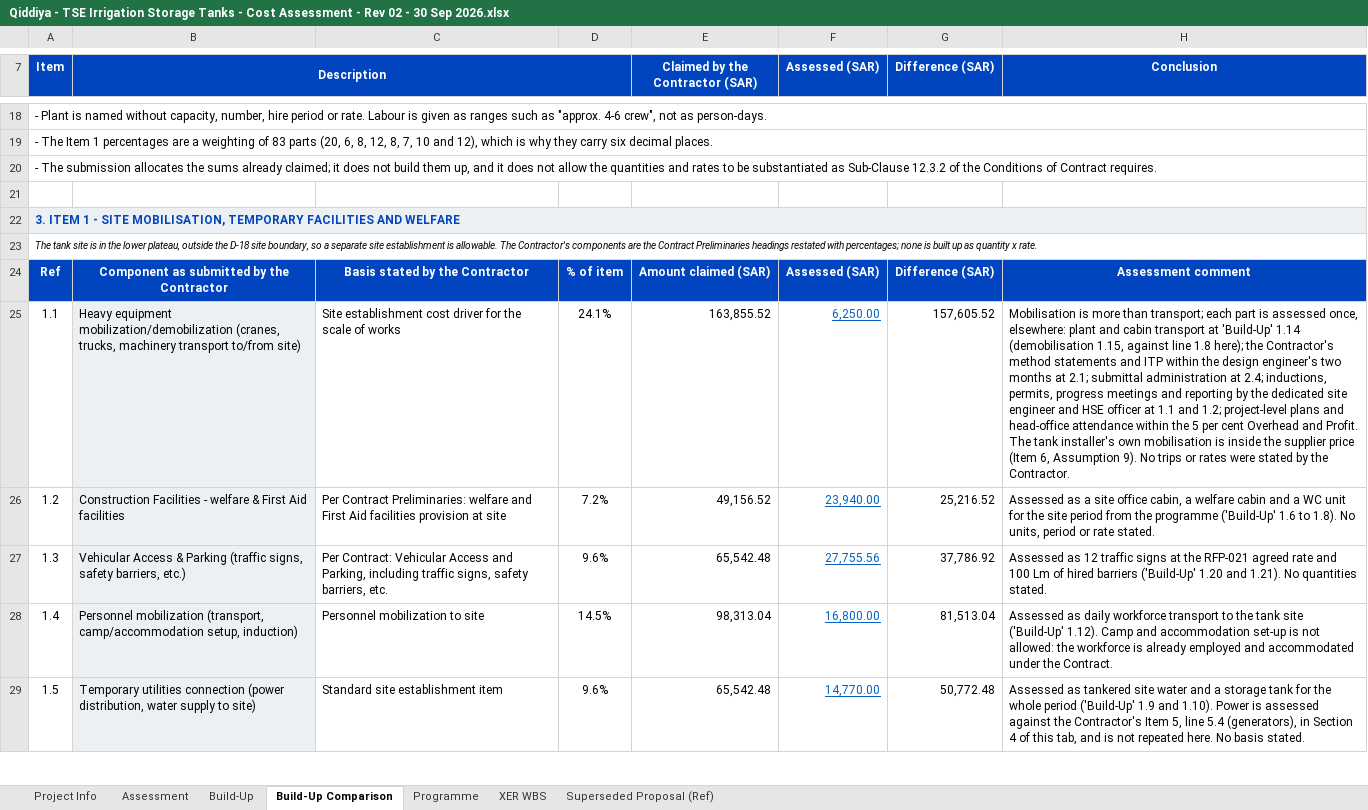
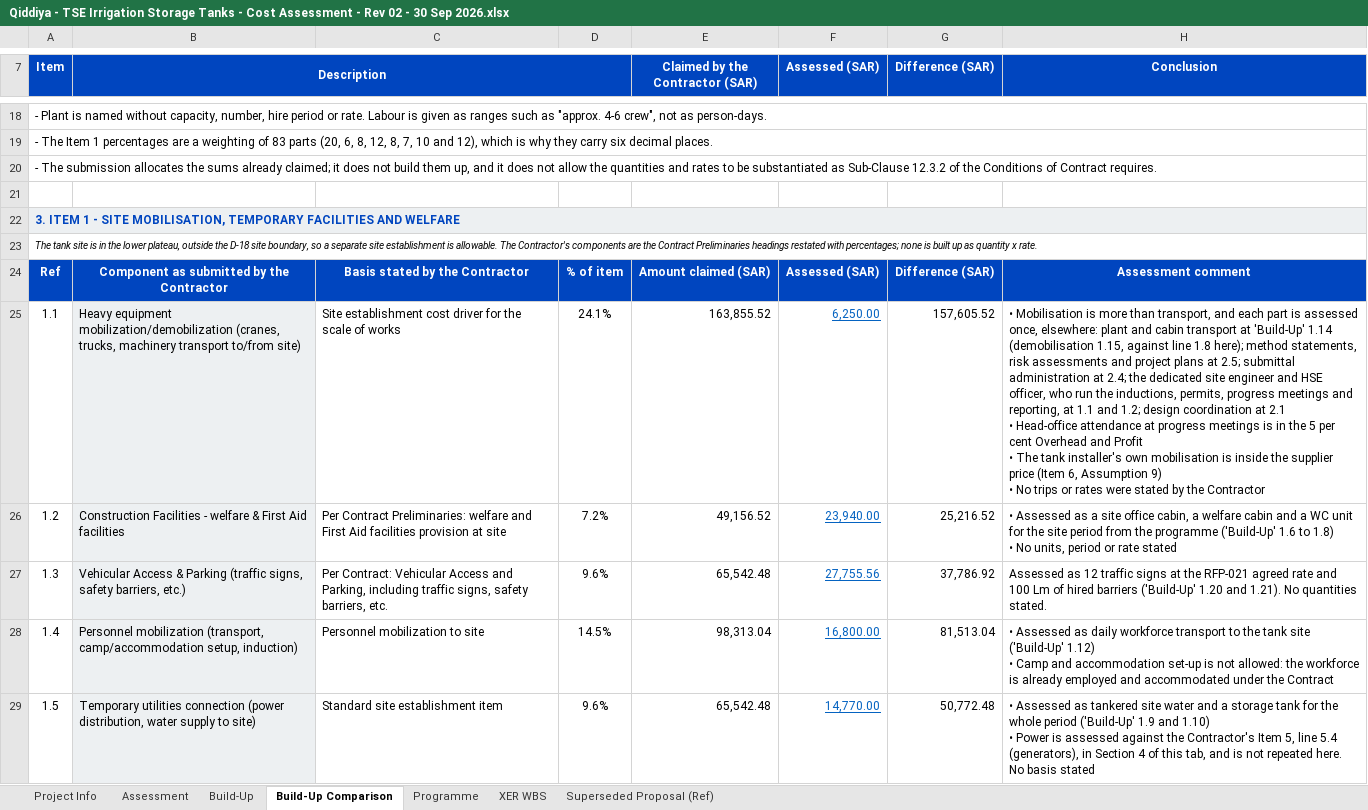
Before and after one commit to Alaa-els/Python, an Excel workbook: deliverables/RFP-027/Qiddiya - TSE Irrigation Storage Tanks - Cost Assessment - Rev 02 - 30 Sep 2026.xlsx, sheet Build-Up Comparison, drawn as a sheet; only a part is shown, gaps mark what is left out; values as stored, in another font and other column widths than the file's, no borders; ↵ is a line break in a cell; the diff covers the shown part only; the diff names each change by its address in the sheet, - before the commit and + after, or states it on an @@ line.

```diff
--- a/deliverables/RFP-027/Qiddiya - TSE Irrigation Storage Tanks - Cost Assessment - Rev 02 - 30 Sep 2026.xlsx (sheet Build-Up Comparison)
+++ b/deliverables/RFP-027/Qiddiya - TSE Irrigation Storage Tanks - Cost Assessment - Rev 02 - 30 Sep 2026.xlsx (sheet Build-Up Comparison)
-H25 (Conclusion): Mobilisation is more than transport; each part is assessed once, elsewhere: plant and cabin transport at 'Build-Up' 1.14 (demobilisation 1.15, against line 1.8 here); the Contractor's method statements and ITP within the design engineer's two months at 2.1; submittal administration at 2.4; inductions, permits, progress meetings and reporting by the dedicated site engineer and HSE officer at 1.1 and 1.2; project-level plans and head-office attendance within the 5 per cent Overhead and Profit. The tank installer's own mobilisation is inside the supplier price (Item 6, Assumption 9). No trips or rates were stated by the Contractor.
+H25 (Conclusion): • Mobilisation is more than transport, and each part is assessed once, elsewhere: plant and cabin transport at 'Build-Up' 1.14 (demobilisation 1.15, against line 1.8 here); method statements, risk assessments and project plans at 2.5; submittal administration at 2.4; the dedicated site engineer and HSE officer, who run the inductions, permits, progress meetings and reporting, at 1.1 and 1.2; design coordination at 2.1 ↵ • Head-office attendance at progress meetings is in the 5 per cent Overhead and Profit ↵ • The tank installer's own mobilisation is inside the supplier price (Item 6, Assumption 9) ↵ • No trips or rates were stated by the Contractor
-H26 (Conclusion): Assessed as a site office cabin, a welfare cabin and a WC unit for the site period from the programme ('Build-Up' 1.6 to 1.8). No units, period or rate stated.
+H26 (Conclusion): • Assessed as a site office cabin, a welfare cabin and a WC unit for the site period from the programme ('Build-Up' 1.6 to 1.8) ↵ • No units, period or rate stated
-H28 (Conclusion): Assessed as daily workforce transport to the tank site ('Build-Up' 1.12). Camp and accommodation set-up is not allowed: the workforce is already employed and accommodated under the Contract.
+H28 (Conclusion): • Assessed as daily workforce transport to the tank site ('Build-Up' 1.12) ↵ • Camp and accommodation set-up is not allowed: the workforce is already employed and accommodated under the Contract
-H29 (Conclusion): Assessed as tankered site water and a storage tank for the whole period ('Build-Up' 1.9 and 1.10). Power is assessed against the Contractor's Item 5, line 5.4 (generators), in Section 4 of this tab, and is not repeated here. No basis stated.
+H29 (Conclusion): • Assessed as tankered site water and a storage tank for the whole period ('Build-Up' 1.9 and 1.10) ↵ • Power is assessed against the Contractor's Item 5, line 5.4 (generators), in Section 4 of this tab, and is not repeated here. No basis stated
```
Also changed, not shown: 43 edited cells elsewhere in this sheet, sheet Build-Up, sheet Programme, sheet Assessment, formulas that keep their value, charts or pictures, 5 other files.
